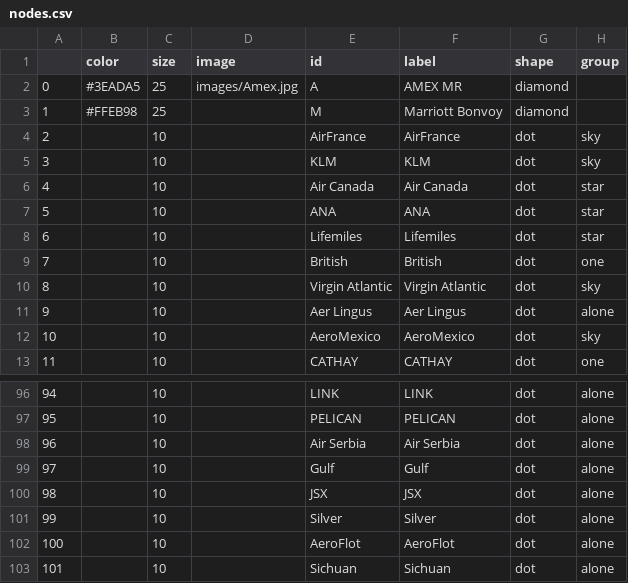
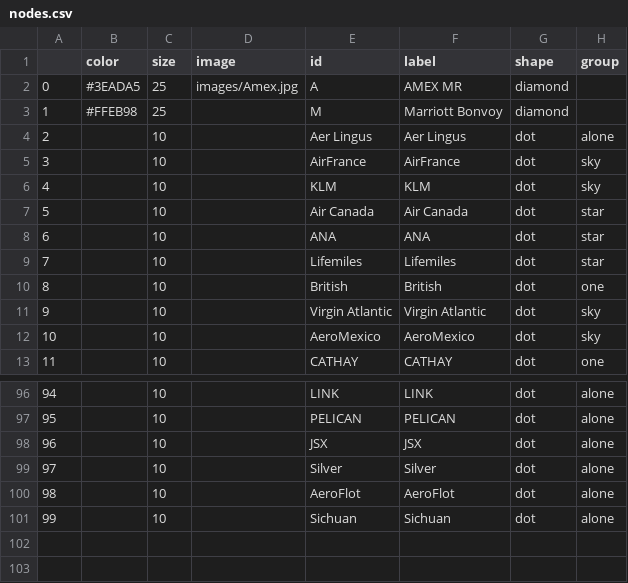
Before and after one commit to pinyili2/1, a CSV file: nodes.csv, drawn as a sheet; only a part is shown, gaps mark what is left out; removed rows and columns are numbered as before the commit, all else as after; the diff names each change by its address in the sheet, - before the commit and + after, or states it on an @@ line.

```diff
--- a/nodes.csv
+++ b/nodes.csv
@@ row 11 moved to row 4: 2 @@
@@ column A renumbered from row 5 down @@
-row 98: 96 |  | 10 |  | Air Serbia | Air Serbia | dot | alone
-row 99: 97 |  | 10 |  | Gulf | Gulf | dot | alone
```
Also changed, not shown: edges.csv, out.csv, 7 other files.
